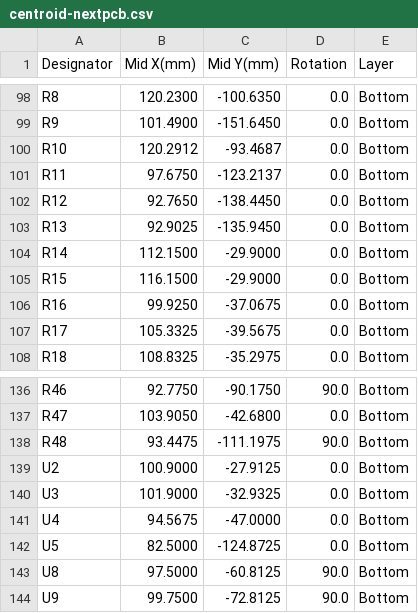
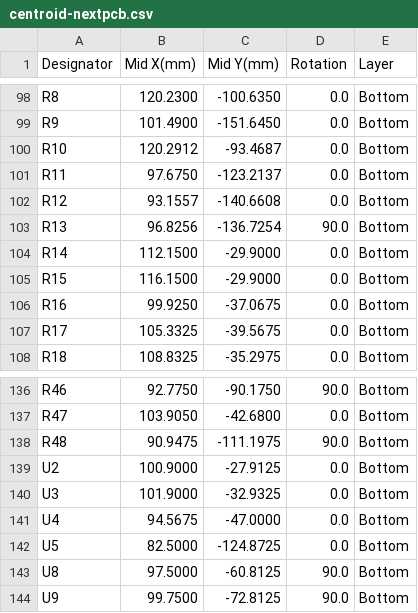
Before and after one commit to heartpolik/hardware-pocket-mixer, a CSV file: digital-mixer/hw/fab/nextpcb-opt/centroid-nextpcb.csv, drawn as a sheet; only a part is shown, gaps mark what is left out.

```diff
--- a/digital-mixer/hw/fab/nextpcb-opt/centroid-nextpcb.csv
+++ b/digital-mixer/hw/fab/nextpcb-opt/centroid-nextpcb.csv
@@ -101,4 +101,4 @@ R10,120.2912,-93.4687,0.0,Bottom
 R11,97.6750,-123.2137,0.0,Bottom
-R12,92.7650,-138.4450,0.0,Bottom
-R13,92.9025,-135.9450,0.0,Bottom
+R12,93.1557,-140.6608,0.0,Bottom
+R13,96.8256,-136.7254,90.0,Bottom
 R14,112.1500,-29.9000,0.0,Bottom
@@ -137,3 +137,3 @@ R46,92.7750,-90.1750,90.0,Bottom
 R47,103.9050,-42.6800,0.0,Bottom
-R48,93.4475,-111.1975,90.0,Bottom
+R48,90.9475,-111.1975,90.0,Bottom
 U2,100.9000,-27.9125,0.0,Bottom
```
Also changed, not shown: digital-mixer/hw/fab/bom.csv, digital-mixer/hw/fab/nextpcb-full/bom-nextpcb.csv, 57 other files.
